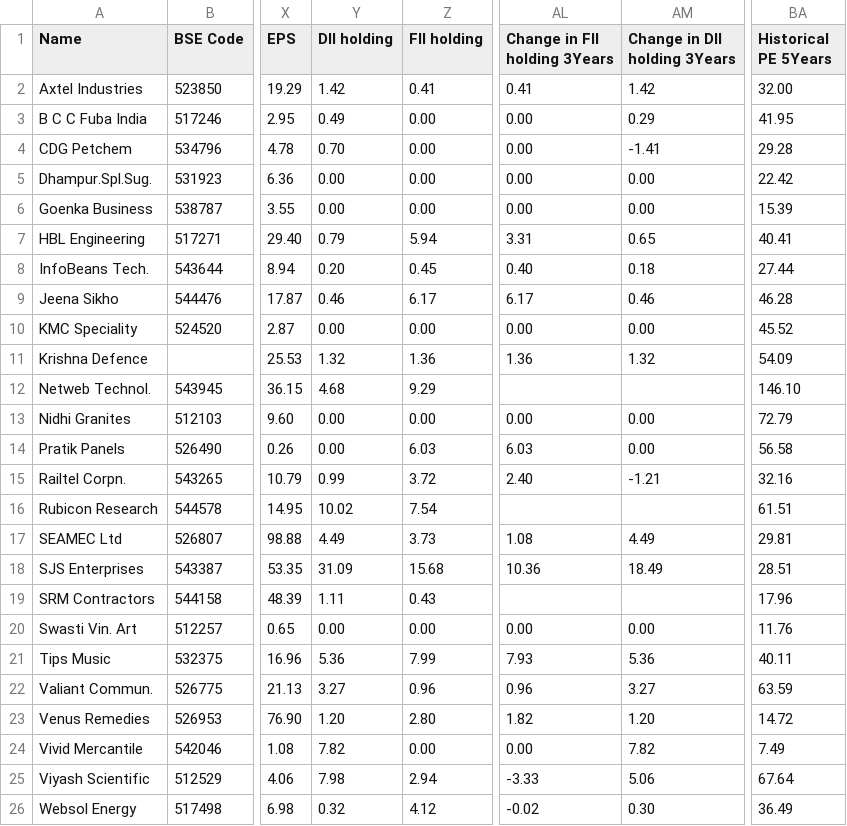
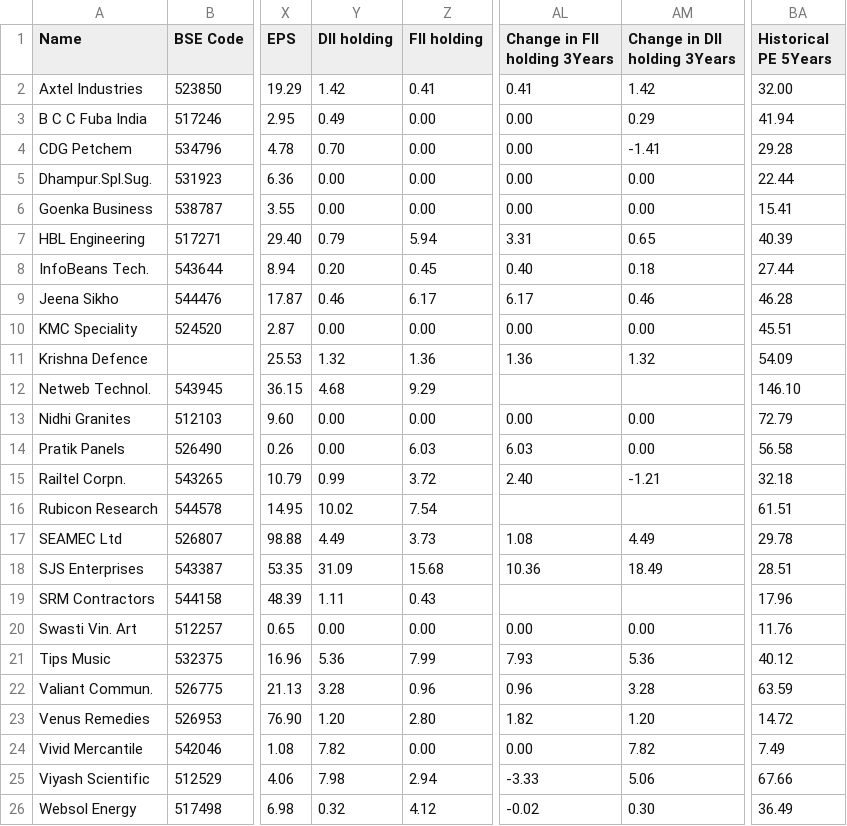
Before and after one commit to radhevrishi/market-cockpit, a CSV file: frontend/public/data/screener/100-baggers-sales-and-eps-growth.csv, drawn as a sheet; only a part is shown, gaps mark what is left out; the diff names each change by its address in the sheet, - before the commit and + after, or states it on an @@ line.

```diff
--- a/frontend/public/data/screener/100-baggers-sales-and-eps-growth.csv
+++ b/frontend/public/data/screener/100-baggers-sales-and-eps-growth.csv
-BA3 (Historical PE 5Years): 41.95
+BA3 (Historical PE 5Years): 41.94
-BA5 (Historical PE 5Years): 22.42
+BA5 (Historical PE 5Years): 22.44
-BA6 (Historical PE 5Years): 15.39
+BA6 (Historical PE 5Years): 15.41
-BA7 (Historical PE 5Years): 40.41
+BA7 (Historical PE 5Years): 40.39
-BA10 (Historical PE 5Years): 45.52
+BA10 (Historical PE 5Years): 45.51
-BA15 (Historical PE 5Years): 32.16
+BA15 (Historical PE 5Years): 32.18
-BA17 (Historical PE 5Years): 29.81
+BA17 (Historical PE 5Years): 29.78
-BA21 (Historical PE 5Years): 40.11
+BA21 (Historical PE 5Years): 40.12
-Y22 (DII holding): 3.27
+Y22 (DII holding): 3.28
-AM22 (Change in DII holding 3Years): 3.27
+AM22 (Change in DII holding 3Years): 3.28
-BA25 (Historical PE 5Years): 67.64
+BA25 (Historical PE 5Years): 67.66
```
Also changed, not shown: frontend/public/data/screener/capex.csv, frontend/public/data/screener/monthly-volume-pockets.csv, 10 other files.
